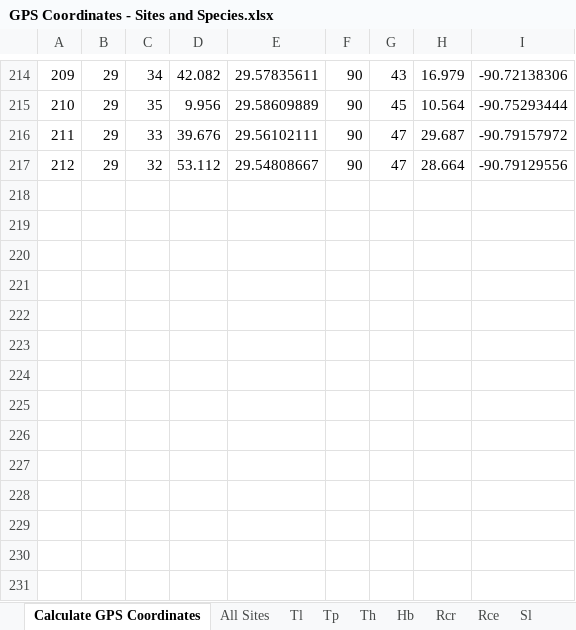
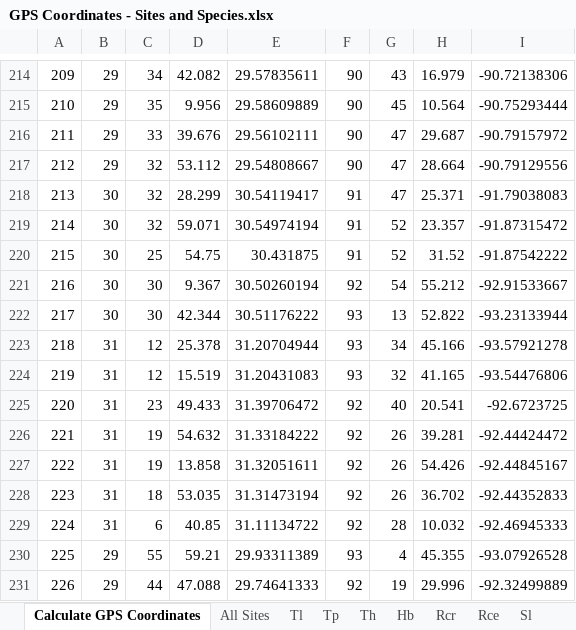
Before and after one commit to marymiller2/new_spongehunters, an Excel workbook: map_data_files/GPS Coordinates - Sites and Species.xlsx, sheet Calculate GPS Coordinates, drawn as a sheet; only a part is shown, gaps mark what is left out; values as stored, in another font and other column widths than the file's, no borders; the diff names each change by its address in the sheet, - before the commit and + after, or states it on an @@ line.

```diff
--- a/map_data_files/GPS Coordinates - Sites and Species.xlsx (sheet Calculate GPS Coordinates)
+++ b/map_data_files/GPS Coordinates - Sites and Species.xlsx (sheet Calculate GPS Coordinates)
+row 218: 213 | 30 | 32 | 28.299 | 30.54119417 | 91 | 47 | 25.371 | -91.79038083
+row 219: 214 | 30 | 32 | 59.071 | 30.54974194 | 91 | 52 | 23.357 | -91.87315472
+row 220: 215 | 30 | 25 | 54.75 | 30.431875 | 91 | 52 | 31.52 | -91.87542222
+row 221: 216 | 30 | 30 | 9.367 | 30.50260194 | 92 | 54 | 55.212 | -92.91533667
+row 222: 217 | 30 | 30 | 42.344 | 30.51176222 | 93 | 13 | 52.822 | -93.23133944
+row 223: 218 | 31 | 12 | 25.378 | 31.20704944 | 93 | 34 | 45.166 | -93.57921278
+row 224: 219 | 31 | 12 | 15.519 | 31.20431083 | 93 | 32 | 41.165 | -93.54476806
+row 225: 220 | 31 | 23 | 49.433 | 31.39706472 | 92 | 40 | 20.541 | -92.6723725
+row 226: 221 | 31 | 19 | 54.632 | 31.33184222 | 92 | 26 | 39.281 | -92.44424472
+row 227: 222 | 31 | 19 | 13.858 | 31.32051611 | 92 | 26 | 54.426 | -92.44845167
+row 228: 223 | 31 | 18 | 53.035 | 31.31473194 | 92 | 26 | 36.702 | -92.44352833
+row 229: 224 | 31 | 6 | 40.85 | 31.11134722 | 92 | 28 | 10.032 | -92.46945333
+row 230: 225 | 29 | 55 | 59.21 | 29.93311389 | 93 | 4 | 45.355 | -93.07926528
+row 231: 226 | 29 | 44 | 47.088 | 29.74641333 | 92 | 19 | 29.996 | -92.32499889
```
Also changed, not shown: sheet All Sites, 2 other files.
